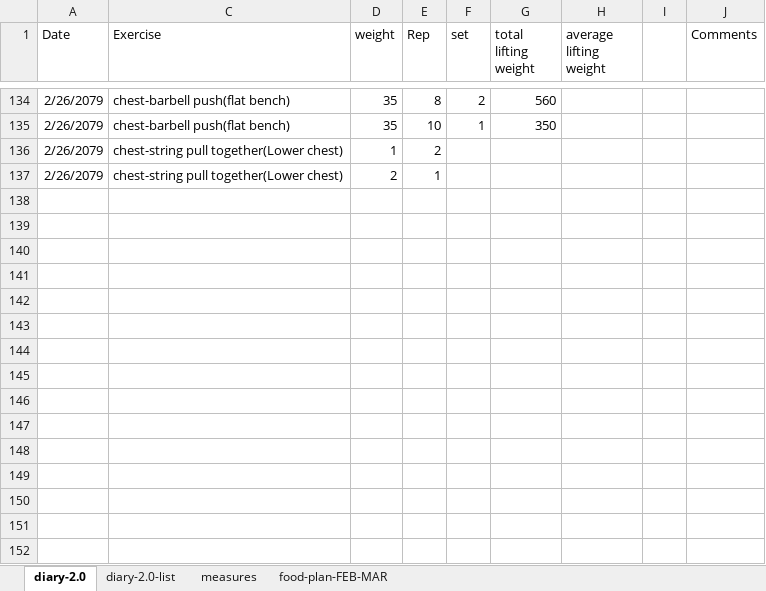
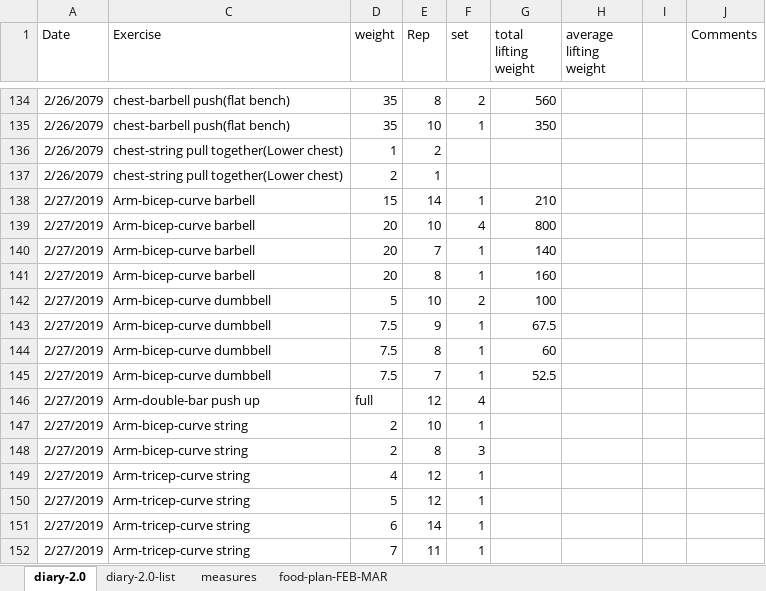
Before and after one commit to YudingZhou/document-2019, an Excel workbook: workout-diary.xlsx, sheet diary-2.0, drawn as a sheet; only a part is shown, gaps mark what is left out; values as stored, in another font and other column widths than the file's, no borders; the diff names each change by its address in the sheet, - before the commit and + after, or states it on an @@ line.

```diff
--- a/workout-diary.xlsx (sheet diary-2.0)
+++ b/workout-diary.xlsx (sheet diary-2.0)
+row 138: 2/27/2019 | Arm-bicep-curve barbell | 15 | 14 | 1 | 210
+row 139: 2/27/2019 | Arm-bicep-curve barbell | 20 | 10 | 4 | 800
+row 140: 2/27/2019 | Arm-bicep-curve barbell | 20 | 7 | 1 | 140
+row 141: 2/27/2019 | Arm-bicep-curve barbell | 20 | 8 | 1 | 160
+row 142: 2/27/2019 | Arm-bicep-curve dumbbell | 5 | 10 | 2 | 100
+row 143: 2/27/2019 | Arm-bicep-curve dumbbell | 7.5 | 9 | 1 | 67.5
+row 144: 2/27/2019 | Arm-bicep-curve dumbbell | 7.5 | 8 | 1 | 60
+row 145: 2/27/2019 | Arm-bicep-curve dumbbell | 7.5 | 7 | 1 | 52.5
+row 146: 2/27/2019 | Arm-double-bar push up | full | 12 | 4
+row 147: 2/27/2019 | Arm-bicep-curve string | 2 | 10 | 1
+row 148: 2/27/2019 | Arm-bicep-curve string | 2 | 8 | 3
+row 149: 2/27/2019 | Arm-tricep-curve string | 4 | 12 | 1
+row 150: 2/27/2019 | Arm-tricep-curve string | 5 | 12 | 1
+row 151: 2/27/2019 | Arm-tricep-curve string | 6 | 14 | 1
+row 152: 2/27/2019 | Arm-tricep-curve string | 7 | 11 | 1
```
Also changed, not shown: 1 other file.
